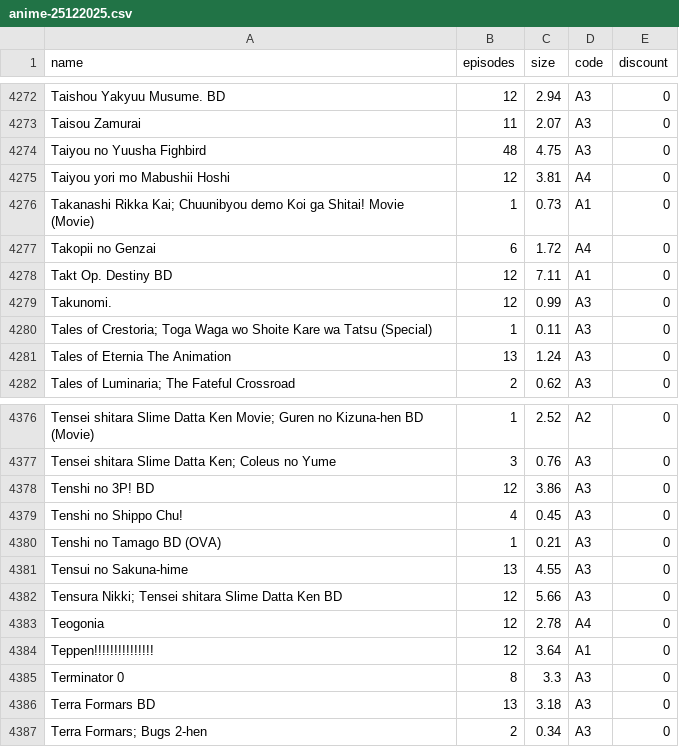
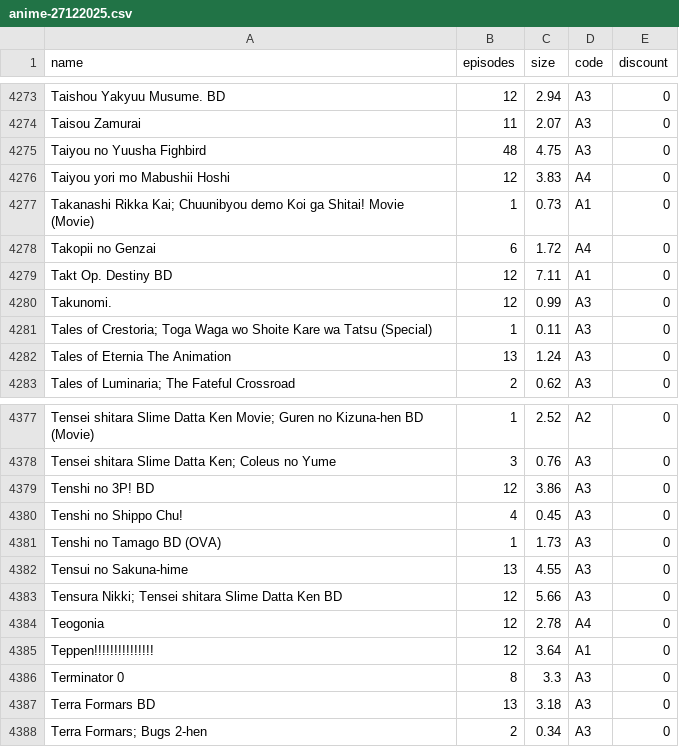
Before and after one commit to Tofan02/anime_store, a CSV file: data/anime-27122025.csv (was data/anime-25122025.csv), drawn as a sheet; only a part is shown, gaps mark what is left out; the diff covers the shown part only.

```diff
--- a/data/anime-25122025.csv
+++ b/data/anime-27122025.csv
@@ -4274,3 +4275,3 @@ Taisou Zamurai;11;2.07;A3;0
 Taiyou no Yuusha Fighbird;48;4.75;A3;0
-Taiyou yori mo Mabushii Hoshi;12;3.81;A4;0
+Taiyou yori mo Mabushii Hoshi;12;3.83;A4;0
 "Takanashi Rikka Kai; Chuunibyou demo Koi ga Shitai! Movie (Movie)";1;0.73;A1;0
@@ -4379,3 +4380,3 @@ Tenshi no 3P! BD;12;3.86;A3;0
 Tenshi no Shippo Chu!;4;0.45;A3;0
-Tenshi no Tamago BD (OVA);1;0.21;A3;0
+Tenshi no Tamago BD (OVA);1;1.73;A3;0
 Tensui no Sakuna-hime;13;4.55;A3;0
```
Also changed, not shown: 3 added rows and 3 edited cells elsewhere in this file, 1 other file.
